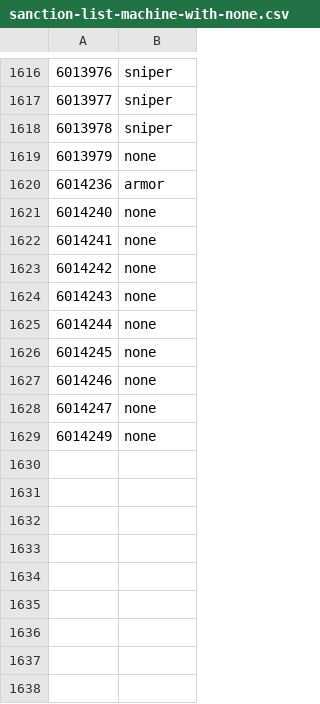
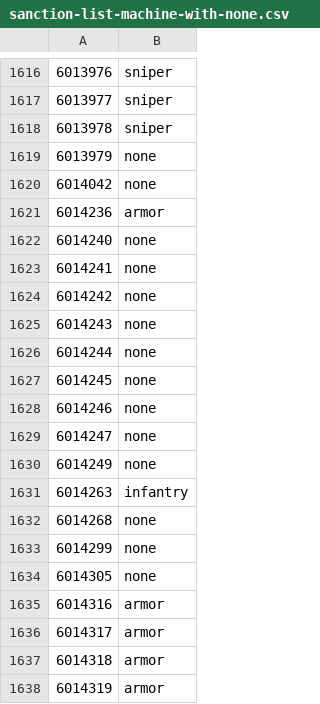
Before and after one commit to cooltrain7/Planetside-2-API-Tracker, a CSV file: Weapons/sanction-list-machine-with-none.csv, drawn as a sheet; only a part is shown, gaps mark what is left out; the diff names each change by its address in the sheet, - before the commit and + after, or states it on an @@ line.

```diff
--- a/Weapons/sanction-list-machine-with-none.csv
+++ b/Weapons/sanction-list-machine-with-none.csv
+row 1620: 6014042 | none
+row 1631: 6014263 | infantry
+row 1632: 6014268 | none
+row 1633: 6014299 | none
+row 1634: 6014305 | none
+row 1635: 6014316 | armor
+row 1636: 6014317 | armor
+row 1637: 6014318 | armor
+row 1638: 6014319 | armor
```
Also changed, not shown: Weapons/sanction-list-machine.csv, Weapons/sanction-list.csv, 2 other files.
